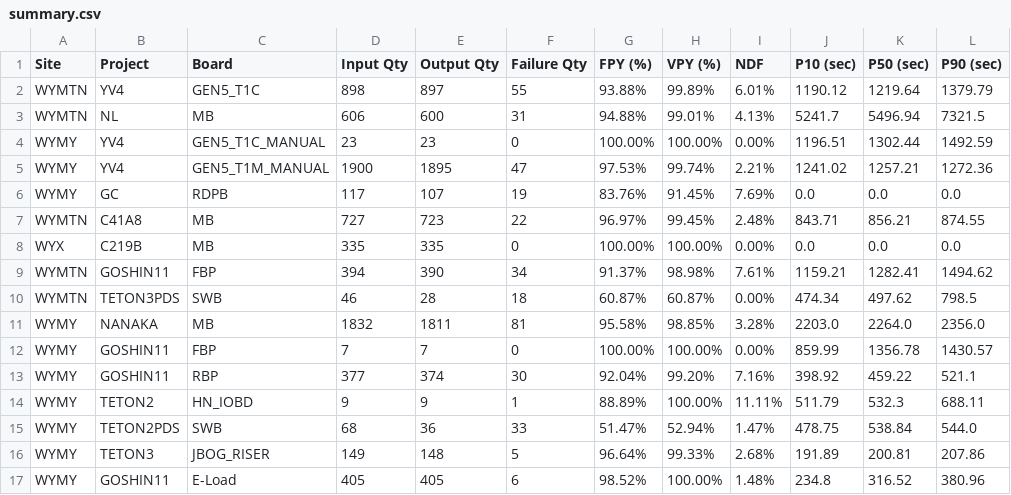
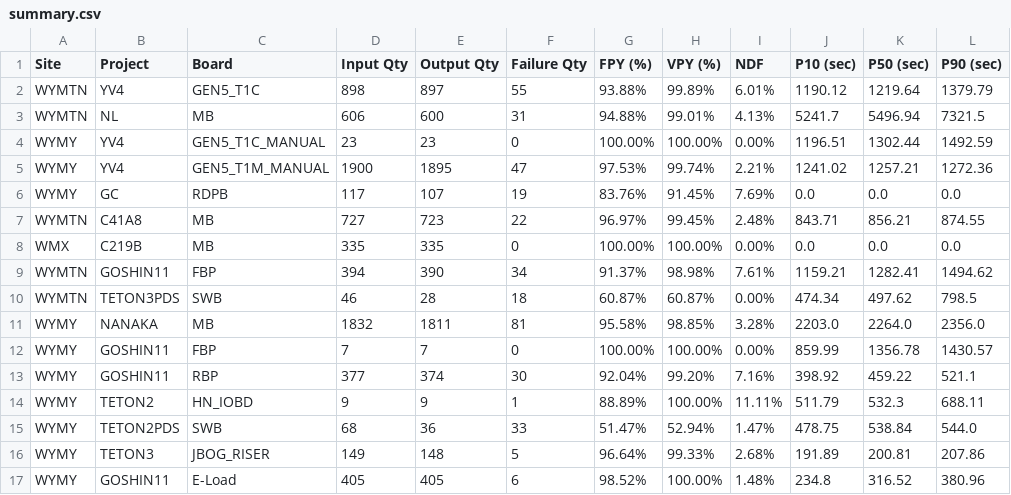
Before and after one commit to KennyKuo408/cdp-daily, a CSV file: reports/20261011/summary.csv, drawn as a sheet; only a part is shown; the diff names each change by its address in the sheet, - before the commit and + after, or states it on an @@ line.

```diff
--- a/reports/20261011/summary.csv
+++ b/reports/20261011/summary.csv
-A8 (Site): WYX
+A8 (Site): WMX
```
Also changed, not shown: 17 other files.
